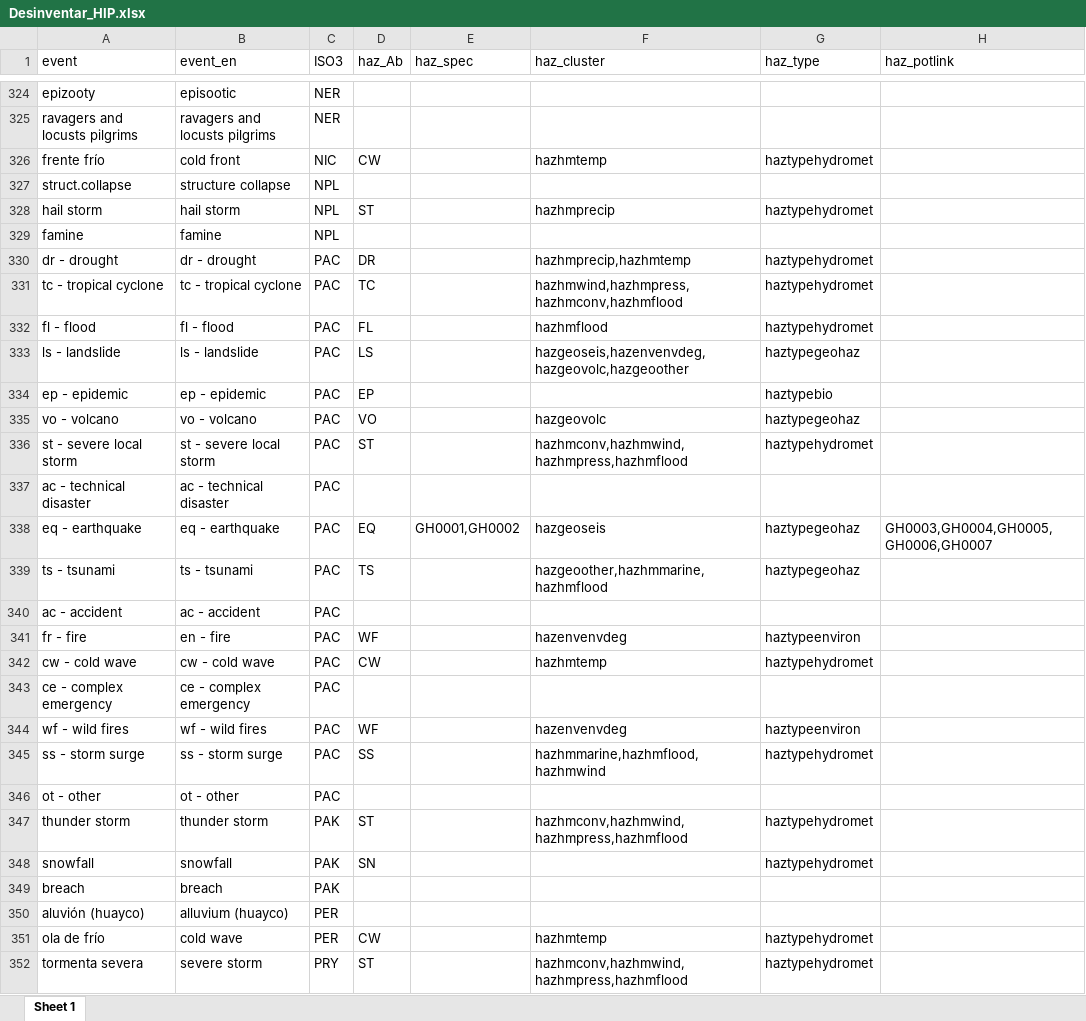
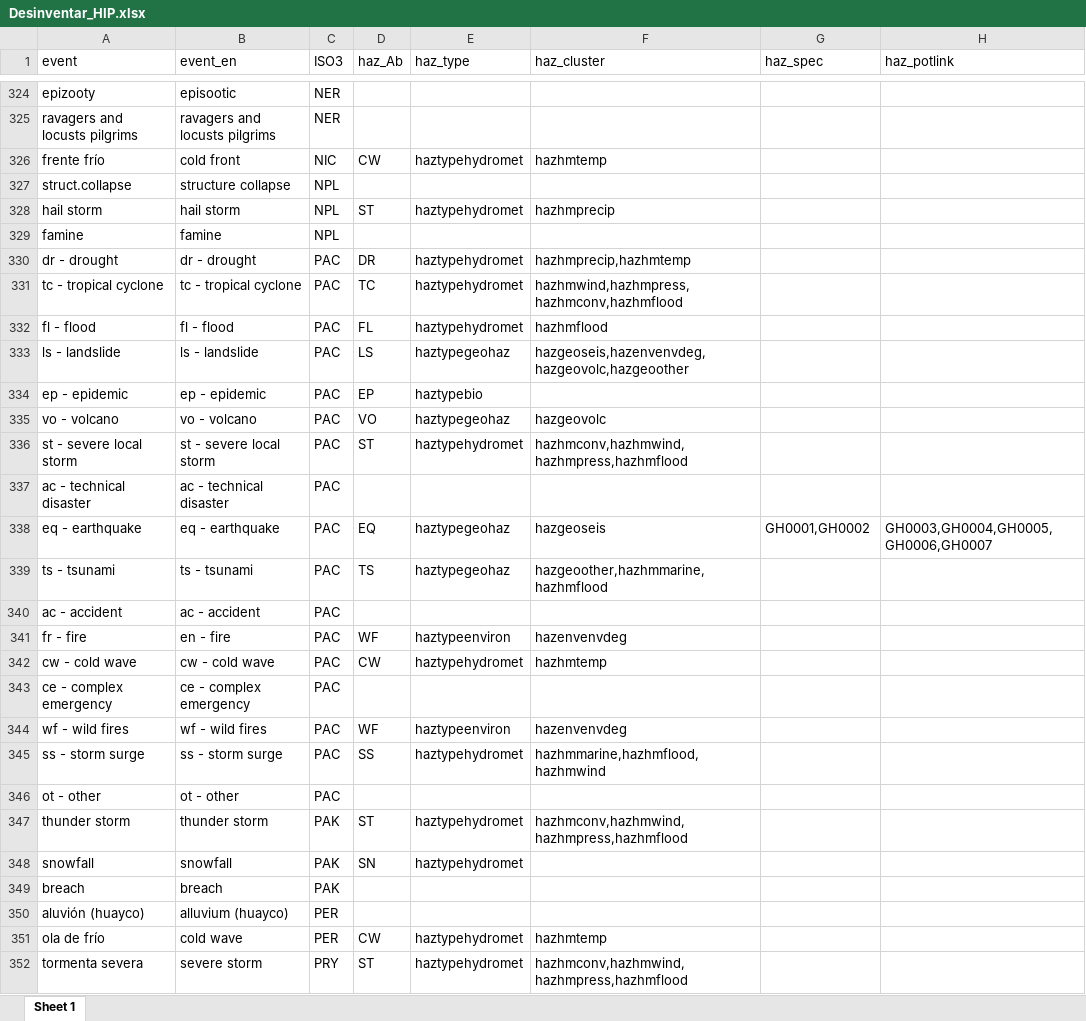
Before and after one commit to IFRCGo/GCDB, an Excel workbook: Taxonomies/MostlyImpactData/Desinventar_HIP.xlsx, sheet Sheet 1, drawn as a sheet; only a part is shown, gaps mark what is left out; values as stored, in another font and other column widths than the file's, no borders; the diff covers the shown part only; the diff names each change by its address in the sheet, - before the commit and + after, or states it on an @@ line.

```diff
--- a/Taxonomies/MostlyImpactData/Desinventar_HIP.xlsx (sheet Sheet 1)
+++ b/Taxonomies/MostlyImpactData/Desinventar_HIP.xlsx (sheet Sheet 1)
-E1: haz_spec
+E1: haz_type
-G1: haz_type
+G1: haz_spec
-E326 (haz_type): (empty)
+E326 (haz_type): haztypehydromet
-G326 (haz_spec): haztypehydromet
+G326 (haz_spec): (empty)
-E328 (haz_type): (empty)
+E328 (haz_type): haztypehydromet
-G328 (haz_spec): haztypehydromet
+G328 (haz_spec): (empty)
-E330:E332 (haz_type): (empty)
+E330:E332 (haz_type): haztypehydromet
-G330:G332 (haz_spec): haztypehydromet
+G330:G332 (haz_spec): (empty)
-E333 (haz_type): (empty)
+E333 (haz_type): haztypegeohaz
-G333 (haz_spec): haztypegeohaz
+G333 (haz_spec): (empty)
-E334 (haz_type): (empty)
+E334 (haz_type): haztypebio
-G334 (haz_spec): haztypebio
+G334 (haz_spec): (empty)
-E335 (haz_type): (empty)
+E335 (haz_type): haztypegeohaz
-G335 (haz_spec): haztypegeohaz
+G335 (haz_spec): (empty)
-E336 (haz_type): (empty)
+E336 (haz_type): haztypehydromet
-G336 (haz_spec): haztypehydromet
+G336 (haz_spec): (empty)
-E338 (haz_type): GH0001,GH0002
+E338 (haz_type): haztypegeohaz
-G338 (haz_spec): haztypegeohaz
+G338 (haz_spec): GH0001,GH0002
-E339 (haz_type): (empty)
+E339 (haz_type): haztypegeohaz
-G339 (haz_spec): haztypegeohaz
+G339 (haz_spec): (empty)
-E341 (haz_type): (empty)
+E341 (haz_type): haztypeenviron
-G341 (haz_spec): haztypeenviron
+G341 (haz_spec): (empty)
-E342 (haz_type): (empty)
+E342 (haz_type): haztypehydromet
-G342 (haz_spec): haztypehydromet
+G342 (haz_spec): (empty)
-E344 (haz_type): (empty)
+E344 (haz_type): haztypeenviron
-G344 (haz_spec): haztypeenviron
+G344 (haz_spec): (empty)
-E345 (haz_type): (empty)
+E345 (haz_type): haztypehydromet
-G345 (haz_spec): haztypehydromet
+G345 (haz_spec): (empty)
-E347:E348 (haz_type): (empty)
+E347:E348 (haz_type): haztypehydromet
-G347:G348 (haz_spec): haztypehydromet
+G347:G348 (haz_spec): (empty)
-E351:E352 (haz_type): (empty)
+E351:E352 (haz_type): haztypehydromet
-G351:G352 (haz_spec): haztypehydromet
+G351:G352 (haz_spec): (empty)
```
Also changed, not shown: 498 edited cells elsewhere in this sheet, Taxonomies/MostlyImpactData/EMDAT_HIP.xlsx, Taxonomies/MostlyImpactData/GDACS-HIP.xlsx, 3 other files.
